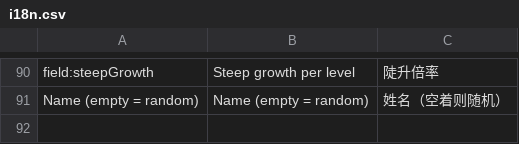
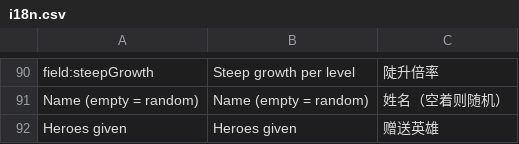
Before and after one commit to xczics/wargame, a CSV file: src/plugins/heroes/data/i18n.csv, drawn as a sheet; only a part is shown, gaps mark what is left out; the diff names each change by its address in the sheet, - before the commit and + after, or states it on an @@ line.

```diff
--- a/src/plugins/heroes/data/i18n.csv
+++ b/src/plugins/heroes/data/i18n.csv
+row 92: Heroes given | Heroes given | 赠送英雄
```
Also changed, not shown: 8 other files.
